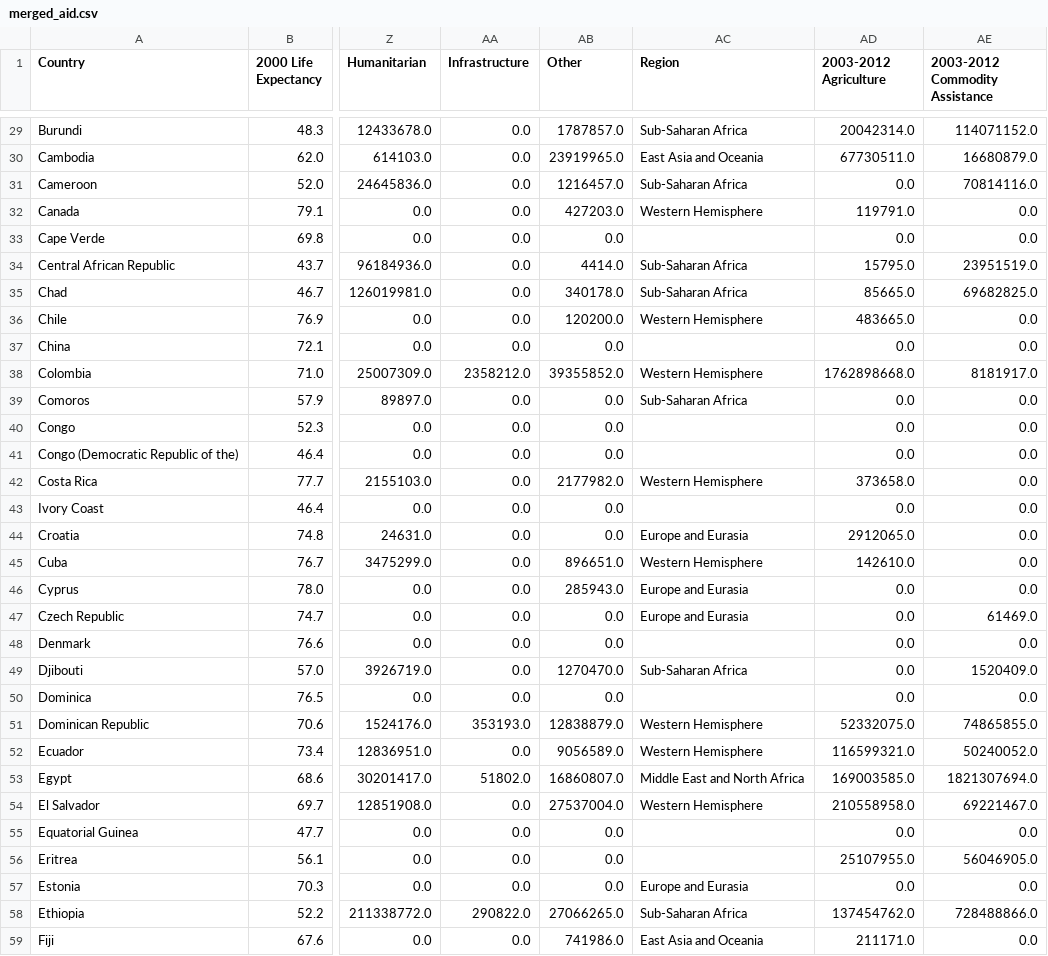
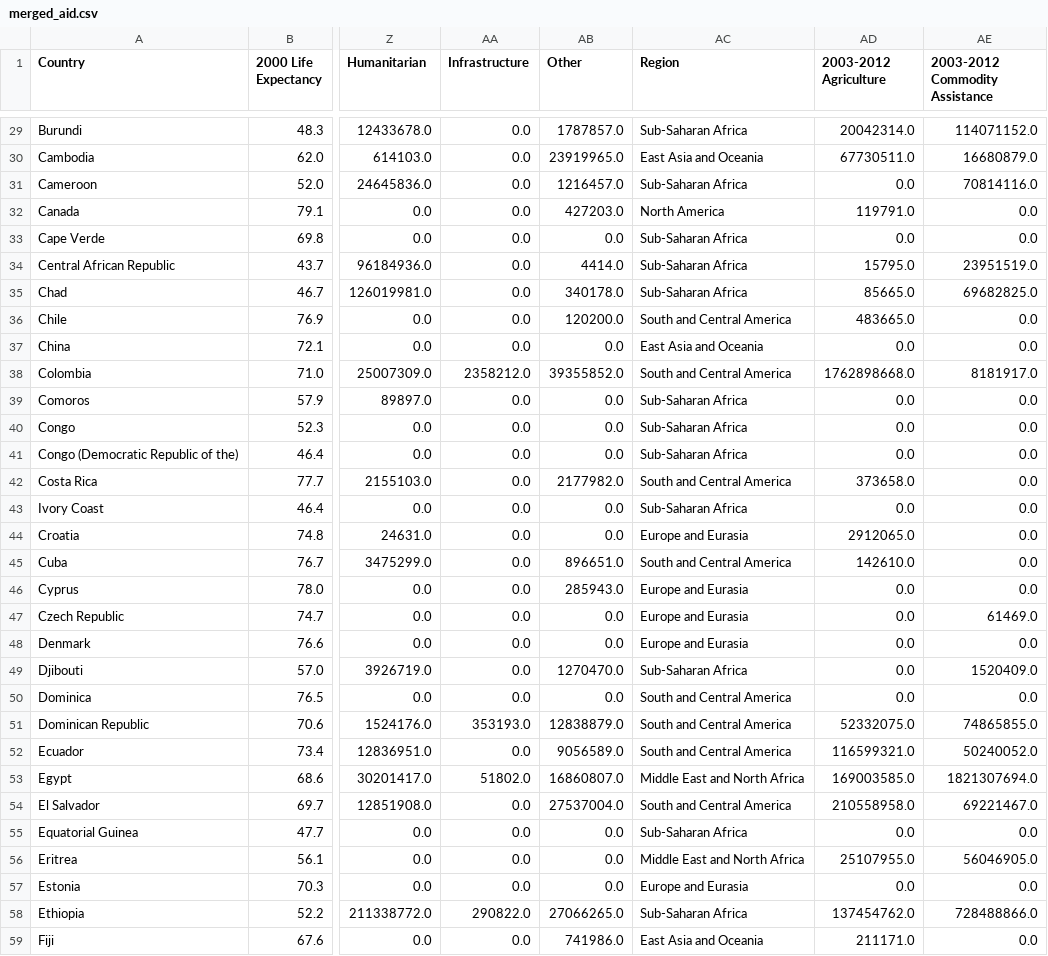
Before and after one commit to ds-proto/ds-proto.github.io, a CSV file: data/merged_aid.csv, drawn as a sheet; only a part is shown, gaps mark what is left out; the diff covers the shown part only; the diff names each change by its address in the sheet, - before the commit and + after, or states it on an @@ line.

Commit message:
Add missing regions

```diff
--- a/data/merged_aid.csv
+++ b/data/merged_aid.csv
-AC32 (Region): Western Hemisphere
+AC32 (Region): North America
-AC33 (Region): (empty)
+AC33 (Region): Sub-Saharan Africa
-AC36 (Region): Western Hemisphere
+AC36 (Region): South and Central America
-AC37 (Region): (empty)
+AC37 (Region): East Asia and Oceania
-AC38 (Region): Western Hemisphere
+AC38 (Region): South and Central America
-AC40:AC41 (Region): (empty)
+AC40:AC41 (Region): Sub-Saharan Africa
-AC42 (Region): Western Hemisphere
+AC42 (Region): South and Central America
-AC43 (Region): (empty)
+AC43 (Region): Sub-Saharan Africa
-AC45 (Region): Western Hemisphere
+AC45 (Region): South and Central America
-AC48 (Region): (empty)
+AC48 (Region): Europe and Eurasia
-AC50 (Region): (empty)
+AC50 (Region): South and Central America
-AC51:AC52 (Region): Western Hemisphere
+AC51:AC52 (Region): South and Central America
-AC54 (Region): Western Hemisphere
+AC54 (Region): South and Central America
-AC55 (Region): (empty)
+AC55 (Region): Sub-Saharan Africa
-AC56 (Region): (empty)
+AC56 (Region): Middle East and North Africa
```
Also changed, not shown: 70 edited cells elsewhere in this file, 1 other file.
